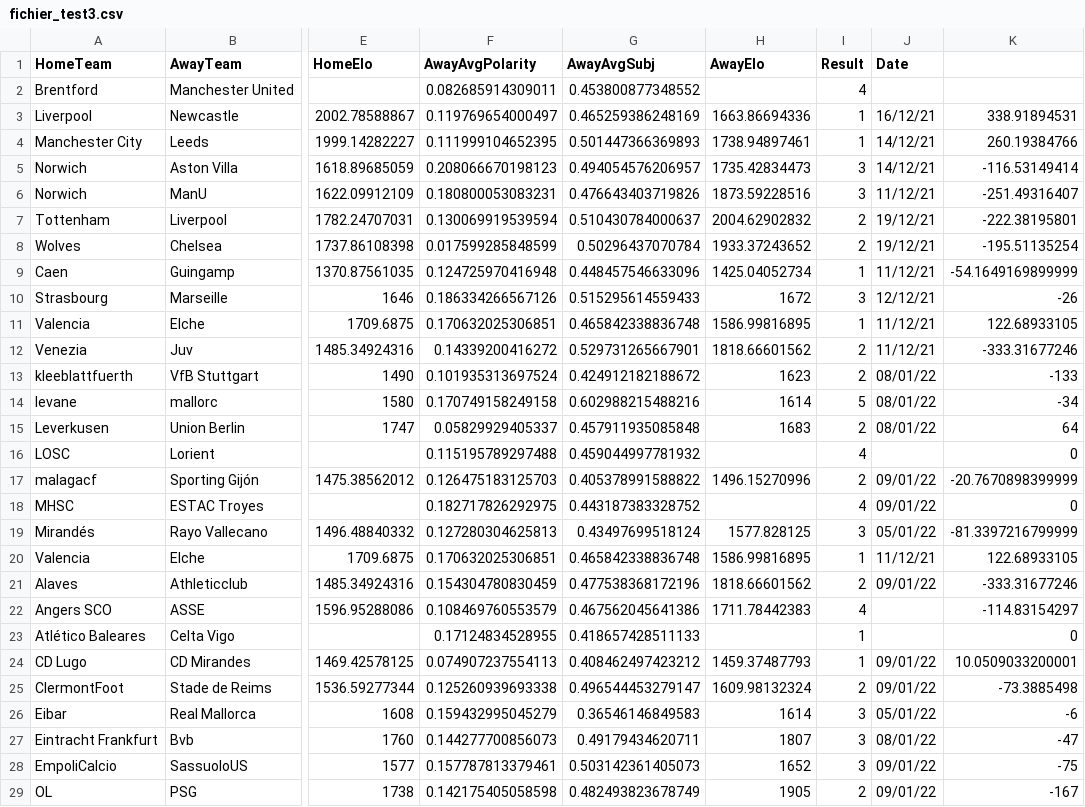
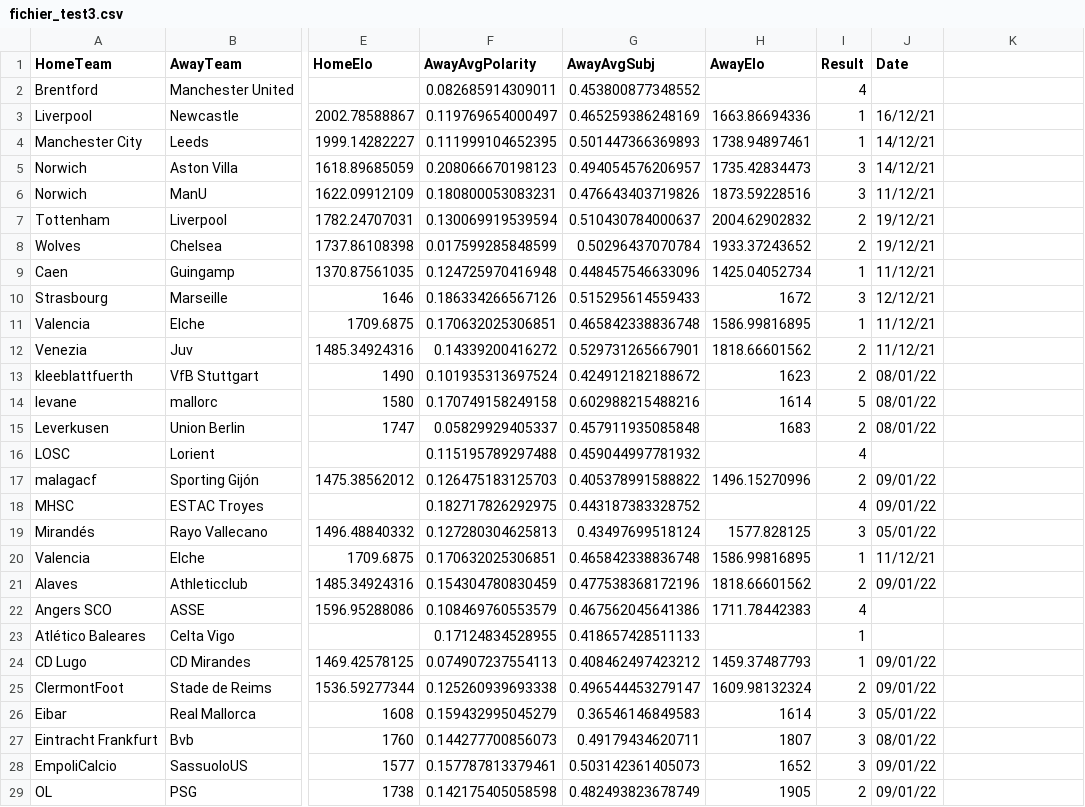
Before and after one commit to FLAGGED43497714/MALISPROJECT1, a CSV file: fichier_test3.csv, drawn as a sheet; only a part is shown, gaps mark what is left out; the diff covers the shown part only; the diff names each change by its address in the sheet, - before the commit and + after, or states it on an @@ line.

```diff
--- a/fichier_test3.csv
+++ b/fichier_test3.csv
-K3: 338.91894531
+K3: (empty)
-K4: 260.19384766
+K4: (empty)
-K5: -116.53149414
+K5: (empty)
-K6: -251.49316407
+K6: (empty)
-K7: -222.38195801
+K7: (empty)
-K8: -195.51135254
+K8: (empty)
-K9: -54.1649169899999
+K9: (empty)
-K10: -26
+K10: (empty)
-K11: 122.68933105
+K11: (empty)
-K12: -333.31677246
+K12: (empty)
-K13: -133
+K13: (empty)
-K14: -34
+K14: (empty)
-K15: 64
+K15: (empty)
-K16: 0
+K16: (empty)
-K17: -20.7670898399999
+K17: (empty)
-K18: 0
+K18: (empty)
-K19: -81.3397216799999
+K19: (empty)
-K20: 122.68933105
+K20: (empty)
-K21: -333.31677246
+K21: (empty)
-K22: -114.83154297
+K22: (empty)
-K23: 0
+K23: (empty)
-K24: 10.0509033200001
+K24: (empty)
-K25: -73.3885498
+K25: (empty)
-K26: -6
+K26: (empty)
-K27: -47
+K27: (empty)
-K28: -75
+K28: (empty)
-K29: -167
+K29: (empty)
```
Also changed, not shown: 36 edited cells elsewhere in this file, fichier_test2.csv.
